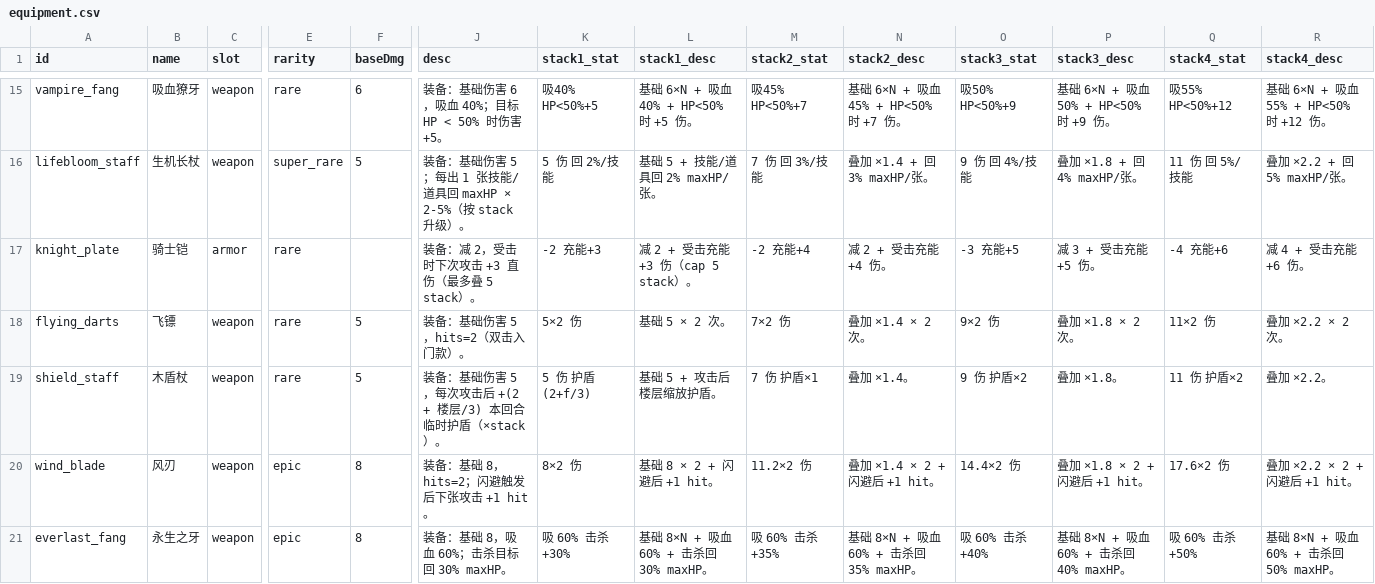
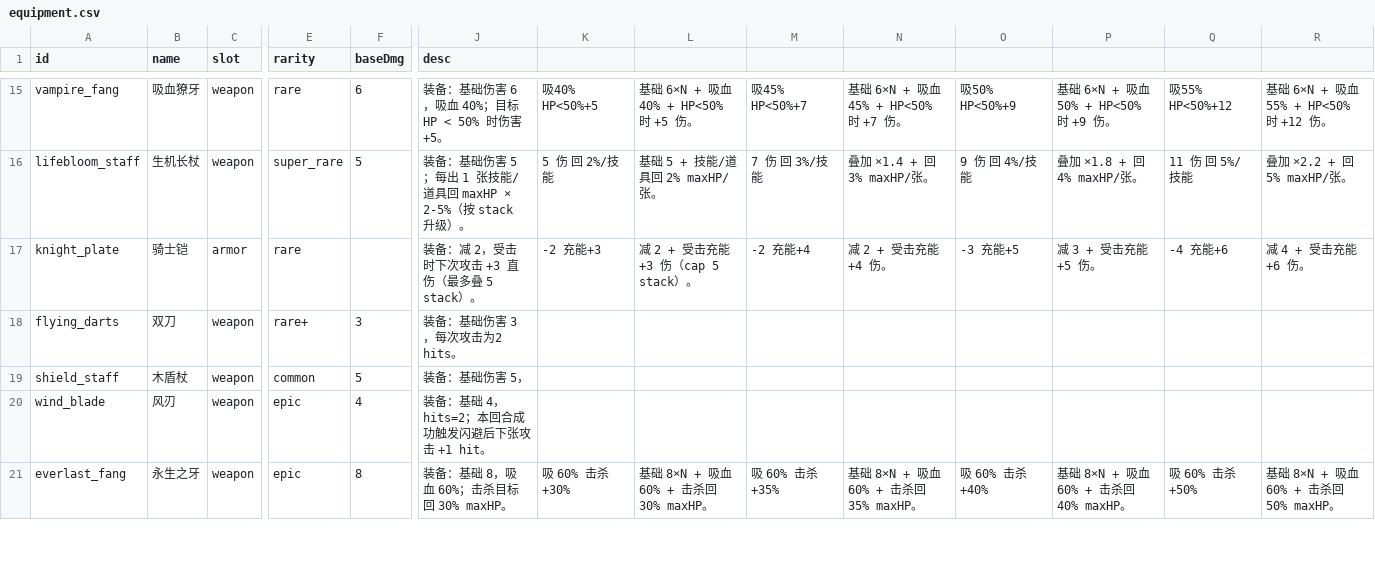
Before and after one commit to mizunareisss/pixel-tower, a CSV file: balance-csv/equipment.csv, drawn as a sheet; only a part is shown, gaps mark what is left out; the diff covers the shown part only; the diff names each change by its address in the sheet, - before the commit and + after, or states it on an @@ line.

Commit message:
feat: 装备体系 v6 重组（XLSX）— 第一批
新档位
- 加 CardRarity = "rare_plus"（≈ 旧版 common-带钩子），UI 显示"稀有+"
- rarityWeights: common → 0（仅起始牌库），rare_plus 接替主奖励位（60/50/45/40）
- pickRarity / rollRewardChoices order 加 rare_plus
- MERCHANT_PRICES + SELL_PRICES 加 rare_plus（8 / 3 碎片）
- rarityLabel 显示"稀有+"

6 张装备 ID 改名（配合中文名）
- twin_blades → katana 单手刀
- warhammer → giant_hammer 巨锤
- chain_whip → chain_blade 链刃
- wizard_staff → arcane_scepter 权杖
- flying_darts → dual_blades 双刀
- spike_armor → thorn_armor 反伤甲
- cloak 名"披风"→"斗篷"（ID 不变）

新增 2 件（XLSX 新加）
- black_shield 黑盾 ♠ common -3 受击（叠加 -3/-4/-5/-7）
- draining_shield 吸血盾 ♥ rare+ -2 + 受伤 10% 延迟回血
  - 加 status draining_charge 累积；startNewPlayerTurn 时全部回给玩家

删除 1 件
- divine_blade 天命之刃

花色调整
- long_sword: ♣ → ♠，pierce 5 → 3
- cloak: ♠ → ♦，去掉"自动驱毒"机制变纯 -1 减伤

机制调整
- katana: 去掉 hits=2 改为普通 common 武器（基础 4）
- dual_blades 双刀: 基础 5 → 3，hits=2 保留（即旧版 flying_darts）
- shield_staff 木盾杖: 去掉护盾累积，纯 基础 5
- crown_of_vitality: baseReduce 1 → 2，简化 HP<30% 受击 ×0.5
- excalibur: 基础 10 → 15，去掉 +30% 攻击修饰
- life_pouch: 每回合 +3% maxHP × stack（之前固定数值）
- heavy_armor: 加 30% 概率每回合去 1 debuff（在 startNewPlayerTurn 内联实装）
- wind_blade: 基础 8 → 4

起始牌库 + 奖励池重组
- 新 COMMON_WEAPONS（4 件）: long_sword / dagger / katana / shield_staff
- 新 COMMON_ARMORS（4 件）: black_shield / cloak / leather_armor / round_shield
- 起始牌库总数：21 攻 + 6 技 + 6 道具 + 8 件 common 装备 = 41 张
- 奖励池：8 rare + 8 rare+ + 8 SR + 7 epic 装备 + 全技能 + 道具
- 删除 BASIC_WEAPONS / BASIC_ARMORS / BUILD_WEAPONS / BUILD_ARMORS 旧分类

注：还有少量数值微调（war_bow / vampire_fang / berserker_blade / repeating_bow /
raider / phantom_cloak / soulreaver_plate / combat_belt / immortal_plate /
everlast_fang / undying_heart）尚未按 XLSX 细调，下一 commit 处理。

```diff
--- a/balance-csv/equipment.csv
+++ b/balance-csv/equipment.csv
-K1: stack1_stat
+K1: (empty)
-L1: stack1_desc
+L1: (empty)
-M1: stack2_stat
+M1: (empty)
-N1: stack2_desc
+N1: (empty)
-O1: stack3_stat
+O1: (empty)
-P1: stack3_desc
+P1: (empty)
-Q1: stack4_stat
+Q1: (empty)
-R1: stack4_desc
+R1: (empty)
-B18 (name): 飞镖
+B18 (name): 双刀
-E18 (rarity): rare
+E18 (rarity): rare+
-F18 (baseDmg): 5
+F18 (baseDmg): 3
-J18 (desc): 装备：基础伤害 5，hits=2（双击入门款）。
+J18 (desc): 装备：基础伤害 3，每次攻击为2 hits。
-K18: 5×2 伤
+K18: (empty)
-L18: 基础 5 × 2 次。
+L18: (empty)
-M18: 7×2 伤
+M18: (empty)
-N18: 叠加 ×1.4 × 2 次。
+N18: (empty)
-O18: 9×2 伤
+O18: (empty)
-P18: 叠加 ×1.8 × 2 次。
+P18: (empty)
-Q18: 11×2 伤
+Q18: (empty)
-R18: 叠加 ×2.2 × 2 次。
+R18: (empty)
-E19 (rarity): rare
+E19 (rarity): common
-J19 (desc): 装备：基础伤害 5，每次攻击后 +(2 + 楼层/3) 本回合临时护盾（×stack）。
+J19 (desc): 装备：基础伤害 5，
-K19: 5 伤 护盾(2+f/3)
+K19: (empty)
-L19: 基础 5 + 攻击后楼层缩放护盾。
+L19: (empty)
-M19: 7 伤 护盾×1
+M19: (empty)
-N19: 叠加 ×1.4。
+N19: (empty)
-O19: 9 伤 护盾×2
+O19: (empty)
-P19: 叠加 ×1.8。
+P19: (empty)
-Q19: 11 伤 护盾×2
+Q19: (empty)
-R19: 叠加 ×2.2。
+R19: (empty)
-F20 (baseDmg): 8
+F20 (baseDmg): 4
-J20 (desc): 装备：基础 8，hits=2；闪避触发后下张攻击 +1 hit。
+J20 (desc): 装备：基础 4，hits=2；本回合成功触发闪避后下张攻击 +1 hit。
-K20: 8×2 伤
+K20: (empty)
-L20: 基础 8 × 2 + 闪避后 +1 hit。
+L20: (empty)
-M20: 11.2×2 伤
+M20: (empty)
-N20: 叠加 ×1.4 × 2 + 闪避后 +1 hit。
+N20: (empty)
-O20: 14.4×2 伤
+O20: (empty)
-P20: 叠加 ×1.8 × 2 + 闪避后 +1 hit。
+P20: (empty)
-Q20: 17.6×2 伤
+Q20: (empty)
-R20: 叠加 ×2.2 × 2 + 闪避后 +1 hit。
+R20: (empty)
```
Also changed, not shown: 148 edited cells elsewhere in this file, 7 other files.
